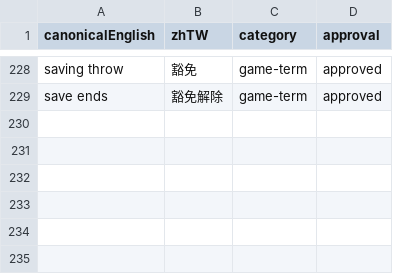
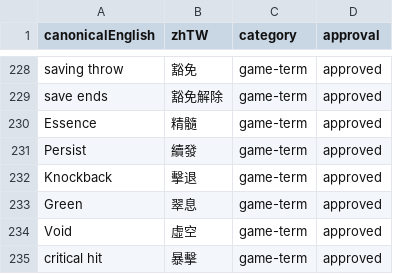
Before and after one commit to boyiad2110/forgesteel-zh-tw, a CSV file: docs/translation/TRANSLATION-GLOSSARY.csv, drawn as a sheet; only a part is shown, gaps mark what is left out.

```diff
--- a/docs/translation/TRANSLATION-GLOSSARY.csv
+++ b/docs/translation/TRANSLATION-GLOSSARY.csv
@@ -229 +229,7 @@ saving throw,豁免,game-term,approved
 save ends,豁免解除,game-term,approved
+Essence,精髓,game-term,approved
+Persist,續發,game-term,approved
+Knockback,擊退,game-term,approved
+Green,翠息,game-term,approved
+Void,虛空,game-term,approved
+critical hit,暴擊,game-term,approved
```
Also changed, not shown: 4 other files.
